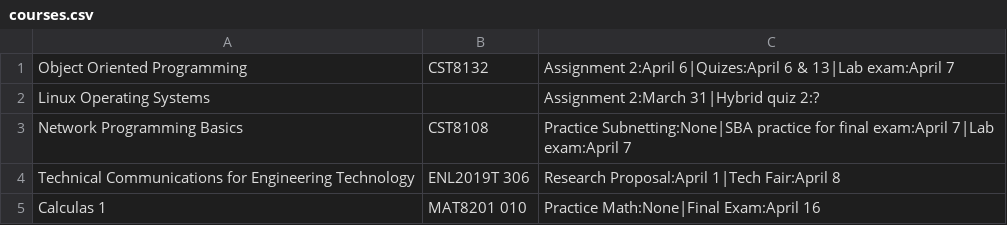
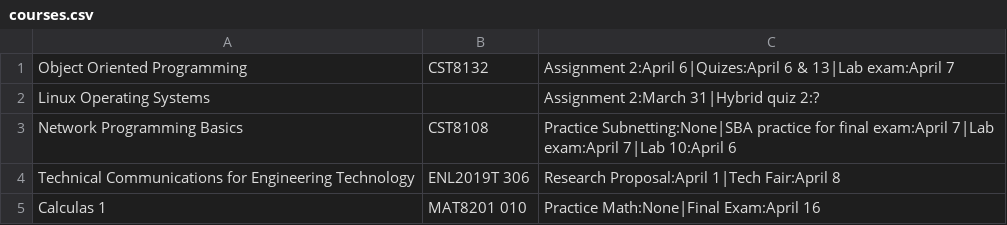
Before and after one commit to BraedonKlock/StudyStack, a CSV file: StudyStack/courses.csv, drawn as a sheet.

```diff
--- a/StudyStack/courses.csv
+++ b/StudyStack/courses.csv
@@ -2,3 +2,3 @@ Object Oriented Programming,CST8132,Assignment 2:April 6|Quizes:April 6 & 13|Lab
 Linux Operating Systems, ,Assignment 2:March 31|Hybrid quiz 2:?
-Network Programming Basics,CST8108,Practice Subnetting:None|SBA practice for final exam:April 7|Lab exam:April 7
+Network Programming Basics,CST8108,Practice Subnetting:None|SBA practice for final exam:April 7|Lab exam:April 7|Lab 10:April 6
 Technical Communications for Engineering Technology,ENL2019T 306,Research Proposal:April 1|Tech Fair:April 8
```
Also changed, not shown: 13 other files.
